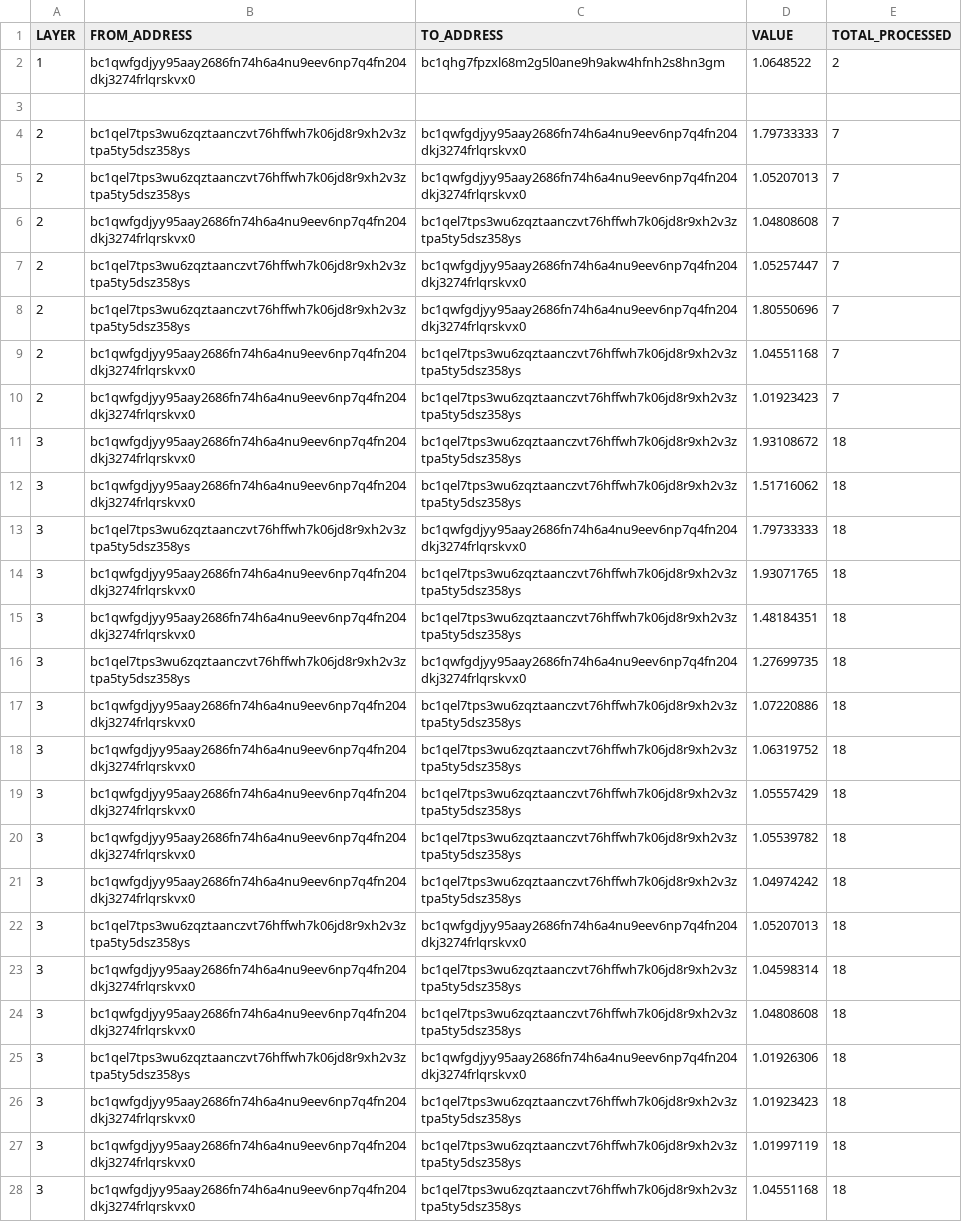
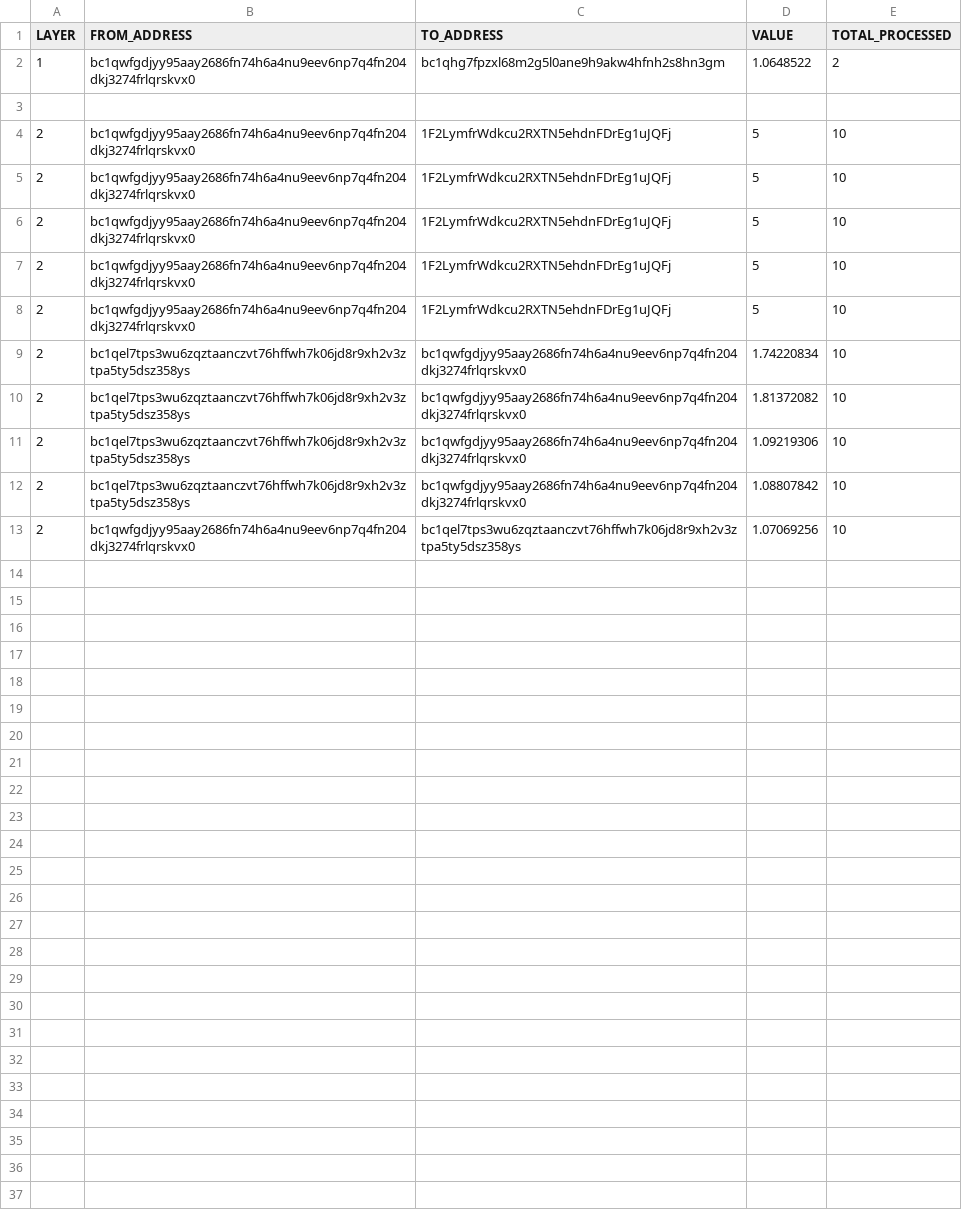
Before and after one commit to pramaths/onchainanalysis, a CSV file: transactions_log.csv, drawn as a sheet.

```diff
--- a/transactions_log.csv
+++ b/transactions_log.csv
@@ -3,26 +3,11 @@ LAYER,FROM_ADDRESS,TO_ADDRESS,VALUE,TOTAL_PROCESSED
 
-2,bc1qel7tps3wu6zqztaanczvt76hffwh7k06jd8r9xh2v3ztpa5ty5dsz358ys,bc1qwfgdjyy95aay2686fn74h6a4nu9eev6np7q4fn204dkj3274frlqrskvx0,1.79733333,7
-2,bc1qel7tps3wu6zqztaanczvt76hffwh7k06jd8r9xh2v3ztpa5ty5dsz358ys,bc1qwfgdjyy95aay2686fn74h6a4nu9eev6np7q4fn204dkj3274frlqrskvx0,1.05207013,7
-2,bc1qwfgdjyy95aay2686fn74h6a4nu9eev6np7q4fn204dkj3274frlqrskvx0,bc1qel7tps3wu6zqztaanczvt76hffwh7k06jd8r9xh2v3ztpa5ty5dsz358ys,1.04808608,7
-2,bc1qel7tps3wu6zqztaanczvt76hffwh7k06jd8r9xh2v3ztpa5ty5dsz358ys,bc1qwfgdjyy95aay2686fn74h6a4nu9eev6np7q4fn204dkj3274frlqrskvx0,1.05257447,7
-2,bc1qel7tps3wu6zqztaanczvt76hffwh7k06jd8r9xh2v3ztpa5ty5dsz358ys,bc1qwfgdjyy95aay2686fn74h6a4nu9eev6np7q4fn204dkj3274frlqrskvx0,1.80550696,7
-2,bc1qwfgdjyy95aay2686fn74h6a4nu9eev6np7q4fn204dkj3274frlqrskvx0,bc1qel7tps3wu6zqztaanczvt76hffwh7k06jd8r9xh2v3ztpa5ty5dsz358ys,1.04551168,7
-2,bc1qwfgdjyy95aay2686fn74h6a4nu9eev6np7q4fn204dkj3274frlqrskvx0,bc1qel7tps3wu6zqztaanczvt76hffwh7k06jd8r9xh2v3ztpa5ty5dsz358ys,1.01923423,7
-3,bc1qwfgdjyy95aay2686fn74h6a4nu9eev6np7q4fn204dkj3274frlqrskvx0,bc1qel7tps3wu6zqztaanczvt76hffwh7k06jd8r9xh2v3ztpa5ty5dsz358ys,1.93108672,18
-3,bc1qwfgdjyy95aay2686fn74h6a4nu9eev6np7q4fn204dkj3274frlqrskvx0,bc1qel7tps3wu6zqztaanczvt76hffwh7k06jd8r9xh2v3ztpa5ty5dsz358ys,1.51716062,18
-3,bc1qel7tps3wu6zqztaanczvt76hffwh7k06jd8r9xh2v3ztpa5ty5dsz358ys,bc1qwfgdjyy95aay2686fn74h6a4nu9eev6np7q4fn204dkj3274frlqrskvx0,1.79733333,18
-3,bc1qwfgdjyy95aay2686fn74h6a4nu9eev6np7q4fn204dkj3274frlqrskvx0,bc1qel7tps3wu6zqztaanczvt76hffwh7k06jd8r9xh2v3ztpa5ty5dsz358ys,1.93071765,18
-3,bc1qwfgdjyy95aay2686fn74h6a4nu9eev6np7q4fn204dkj3274frlqrskvx0,bc1qel7tps3wu6zqztaanczvt76hffwh7k06jd8r9xh2v3ztpa5ty5dsz358ys,1.48184351,18
-3,bc1qel7tps3wu6zqztaanczvt76hffwh7k06jd8r9xh2v3ztpa5ty5dsz358ys,bc1qwfgdjyy95aay2686fn74h6a4nu9eev6np7q4fn204dkj3274frlqrskvx0,1.27699735,18
-3,bc1qwfgdjyy95aay2686fn74h6a4nu9eev6np7q4fn204dkj3274frlqrskvx0,bc1qel7tps3wu6zqztaanczvt76hffwh7k06jd8r9xh2v3ztpa5ty5dsz358ys,1.07220886,18
-3,bc1qwfgdjyy95aay2686fn74h6a4nu9eev6np7q4fn204dkj3274frlqrskvx0,bc1qel7tps3wu6zqztaanczvt76hffwh7k06jd8r9xh2v3ztpa5ty5dsz358ys,1.06319752,18
-3,bc1qwfgdjyy95aay2686fn74h6a4nu9eev6np7q4fn204dkj3274frlqrskvx0,bc1qel7tps3wu6zqztaanczvt76hffwh7k06jd8r9xh2v3ztpa5ty5dsz358ys,1.05557429,18
-3,bc1qwfgdjyy95aay2686fn74h6a4nu9eev6np7q4fn204dkj3274frlqrskvx0,bc1qel7tps3wu6zqztaanczvt76hffwh7k06jd8r9xh2v3ztpa5ty5dsz358ys,1.05539782,18
-3,bc1qwfgdjyy95aay2686fn74h6a4nu9eev6np7q4fn204dkj3274frlqrskvx0,bc1qel7tps3wu6zqztaanczvt76hffwh7k06jd8r9xh2v3ztpa5ty5dsz358ys,1.04974242,18
-3,bc1qel7tps3wu6zqztaanczvt76hffwh7k06jd8r9xh2v3ztpa5ty5dsz358ys,bc1qwfgdjyy95aay2686fn74h6a4nu9eev6np7q4fn204dkj3274frlqrskvx0,1.05207013,18
-3,bc1qwfgdjyy95aay2686fn74h6a4nu9eev6np7q4fn204dkj3274frlqrskvx0,bc1qel7tps3wu6zqztaanczvt76hffwh7k06jd8r9xh2v3ztpa5ty5dsz358ys,1.04598314,18
-3,bc1qwfgdjyy95aay2686fn74h6a4nu9eev6np7q4fn204dkj3274frlqrskvx0,bc1qel7tps3wu6zqztaanczvt76hffwh7k06jd8r9xh2v3ztpa5ty5dsz358ys,1.04808608,18
-3,bc1qel7tps3wu6zqztaanczvt76hffwh7k06jd8r9xh2v3ztpa5ty5dsz358ys,bc1qwfgdjyy95aay2686fn74h6a4nu9eev6np7q4fn204dkj3274frlqrskvx0,1.01926306,18
-3,bc1qwfgdjyy95aay2686fn74h6a4nu9eev6np7q4fn204dkj3274frlqrskvx0,bc1qel7tps3wu6zqztaanczvt76hffwh7k06jd8r9xh2v3ztpa5ty5dsz358ys,1.01923423,18
-3,bc1qwfgdjyy95aay2686fn74h6a4nu9eev6np7q4fn204dkj3274frlqrskvx0,bc1qel7tps3wu6zqztaanczvt76hffwh7k06jd8r9xh2v3ztpa5ty5dsz358ys,1.01997119,18
-3,bc1qwfgdjyy95aay2686fn74h6a4nu9eev6np7q4fn204dkj3274frlqrskvx0,bc1qel7tps3wu6zqztaanczvt76hffwh7k06jd8r9xh2v3ztpa5ty5dsz358ys,1.04551168,18
+2,bc1qwfgdjyy95aay2686fn74h6a4nu9eev6np7q4fn204dkj3274frlqrskvx0,1F2LymfrWdkcu2RXTN5ehdnFDrEg1uJQFj,5,10
+2,bc1qwfgdjyy95aay2686fn74h6a4nu9eev6np7q4fn204dkj3274frlqrskvx0,1F2LymfrWdkcu2RXTN5ehdnFDrEg1uJQFj,5,10
+2,bc1qwfgdjyy95aay2686fn74h6a4nu9eev6np7q4fn204dkj3274frlqrskvx0,1F2LymfrWdkcu2RXTN5ehdnFDrEg1uJQFj,5,10
+2,bc1qwfgdjyy95aay2686fn74h6a4nu9eev6np7q4fn204dkj3274frlqrskvx0,1F2LymfrWdkcu2RXTN5ehdnFDrEg1uJQFj,5,10
+2,bc1qwfgdjyy95aay2686fn74h6a4nu9eev6np7q4fn204dkj3274frlqrskvx0,1F2LymfrWdkcu2RXTN5ehdnFDrEg1uJQFj,5,10
+2,bc1qel7tps3wu6zqztaanczvt76hffwh7k06jd8r9xh2v3ztpa5ty5dsz358ys,bc1qwfgdjyy95aay2686fn74h6a4nu9eev6np7q4fn204dkj3274frlqrskvx0,1.74220834,10
+2,bc1qel7tps3wu6zqztaanczvt76hffwh7k06jd8r9xh2v3ztpa5ty5dsz358ys,bc1qwfgdjyy95aay2686fn74h6a4nu9eev6np7q4fn204dkj3274frlqrskvx0,1.81372082,10
+2,bc1qel7tps3wu6zqztaanczvt76hffwh7k06jd8r9xh2v3ztpa5ty5dsz358ys,bc1qwfgdjyy95aay2686fn74h6a4nu9eev6np7q4fn204dkj3274frlqrskvx0,1.09219306,10
+2,bc1qel7tps3wu6zqztaanczvt76hffwh7k06jd8r9xh2v3ztpa5ty5dsz358ys,bc1qwfgdjyy95aay2686fn74h6a4nu9eev6np7q4fn204dkj3274frlqrskvx0,1.08807842,10
+2,bc1qwfgdjyy95aay2686fn74h6a4nu9eev6np7q4fn204dkj3274frlqrskvx0,bc1qel7tps3wu6zqztaanczvt76hffwh7k06jd8r9xh2v3ztpa5ty5dsz358ys,1.07069256,10
```
Also changed, not shown: 7 other files.
